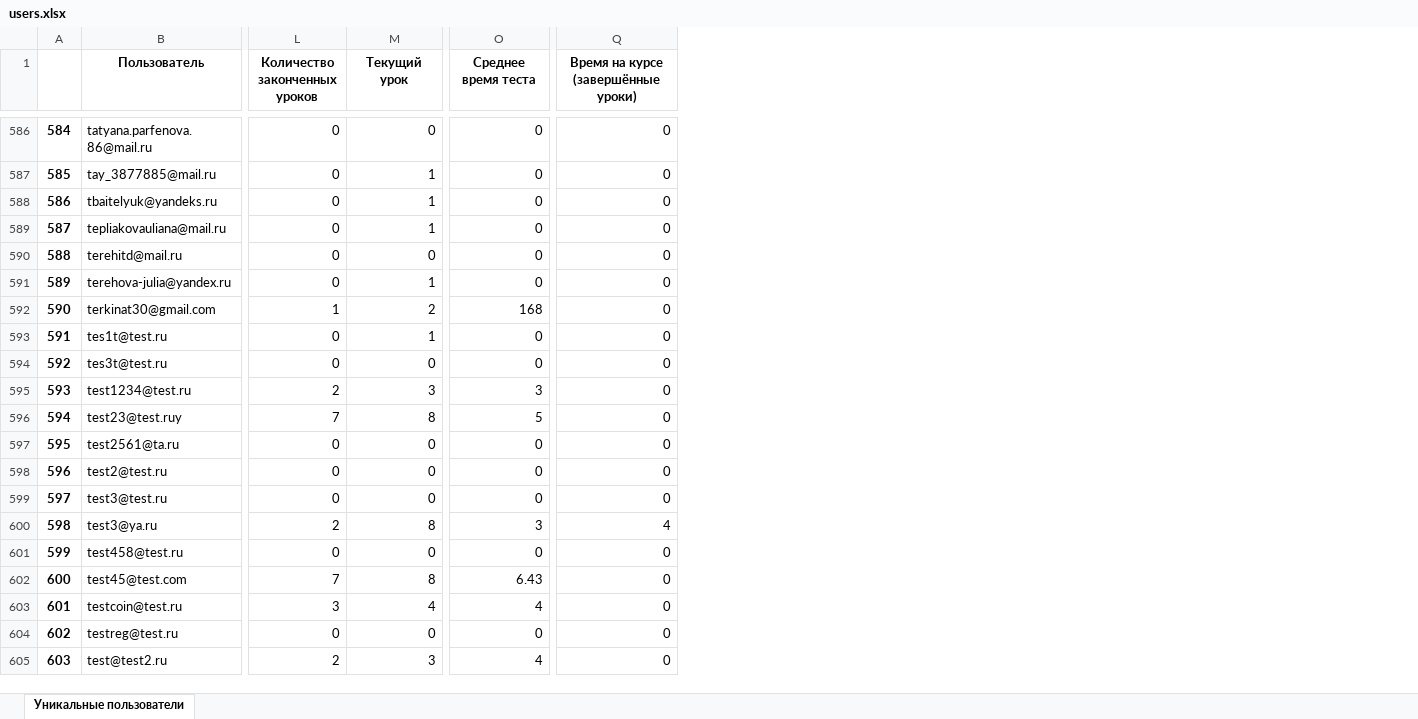
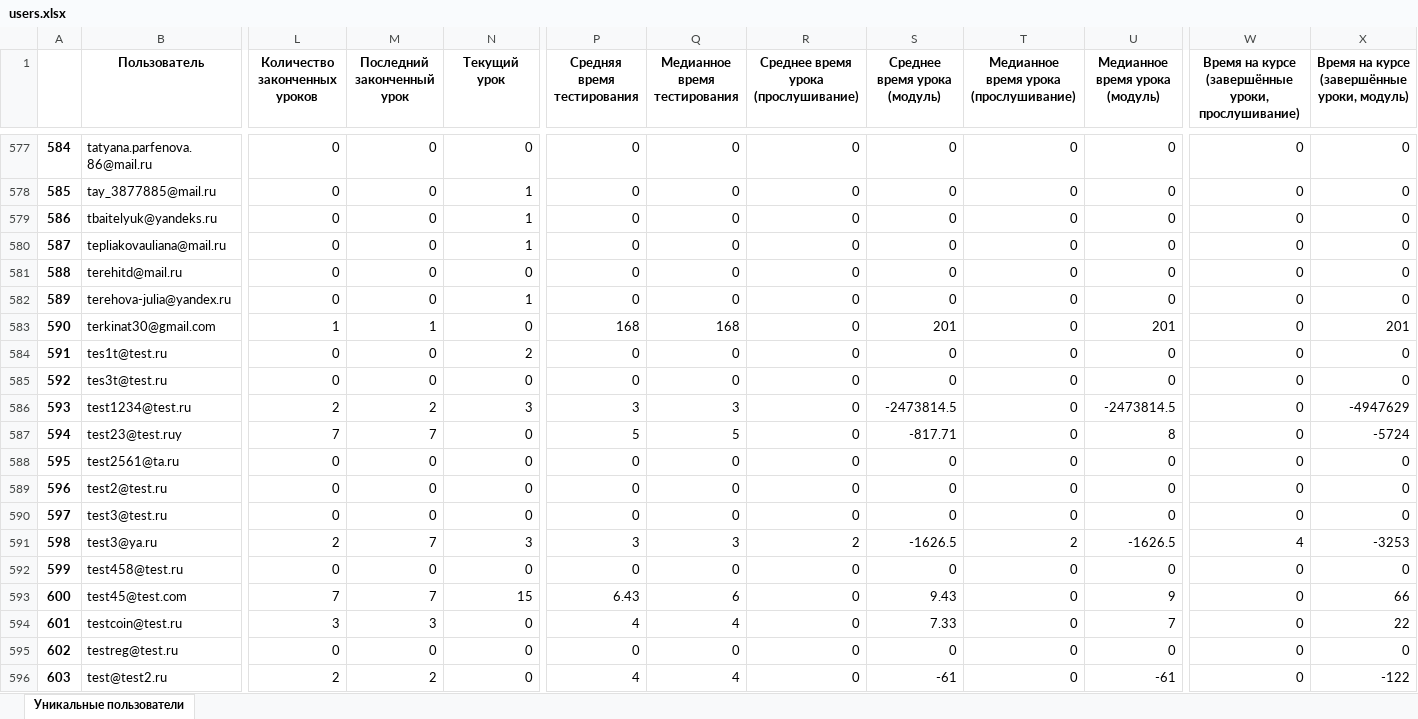
Before and after one commit to MaximZhambalov/Hackatone_10_2024_SF, an Excel workbook: users.xlsx, sheet Уникальные пользователи, drawn as a sheet; only a part is shown, gaps mark what is left out; values as stored, in another font and other column widths than the file's, no borders; addresses are those after the commit; the diff covers the shown part only; the diff names each change by its address in the sheet, - before the commit and + after, or states it on an @@ line.

```diff
--- a/users.xlsx (sheet Уникальные пользователи)
+++ b/users.xlsx (sheet Уникальные пользователи)
+column M (Последний законченный урок), rows 577-596: 0 | 0 | 0 | 0 | 0 | 0 | 1 | 0 | 0 | 2 | 7 | 0 | 0 | 0 | 7 | 0 | 7 | 3 | 0 | 2
+column Q (Медианное время тестирования), rows 577-596: 0 | 0 | 0 | 0 | 0 | 0 | 168 | 0 | 0 | 3 | 5 | 0 | 0 | 0 | 3 | 0 | 6 | 4 | 0 | 4
+column R, row 1: Среднее время урока (прослушивание); rows 577-596: 0 | 0 | 0 | 0 | 0 | 0 | 0 | 0 | 0 | 0 | 0 | 0 | 0 | 0 | 2 | 0 | 0 | 0 | 0 | 0
+column S (Среднее время урока (модуль)), rows 577-596: 0 | 0 | 0 | 0 | 0 | 0 | 201 | 0 | 0 | -2473814.5 | -817.71 | 0 | 0 | 0 | -1626.5 | 0 | 9.43 | 7.33 | 0 | -61
+column T, row 1: Медианное время урока (прослушивание); rows 577-596: 0 | 0 | 0 | 0 | 0 | 0 | 0 | 0 | 0 | 0 | 0 | 0 | 0 | 0 | 2 | 0 | 0 | 0 | 0 | 0
+column U (Медианное время урока (модуль)), rows 577-596: 0 | 0 | 0 | 0 | 0 | 0 | 201 | 0 | 0 | -2473814.5 | 8 | 0 | 0 | 0 | -1626.5 | 0 | 9 | 7 | 0 | -61
+column X, row 1: Время на курсе (завершённые уроки, модуль); rows 577-596: 0 | 0 | 0 | 0 | 0 | 0 | 201 | 0 | 0 | -4947629 | -5724 | 0 | 0 | 0 | -3253 | 0 | 66 | 22 | 0 | -122
-P1: Среднее время теста
+P1: Средняя время тестирования
-W1: Время на курсе (завершённые уроки)
+W1: Время на курсе (завершённые уроки, прослушивание)
-N583 (Текущий урок): 2
+N583 (Текущий урок): 0
-N584 (Текущий урок): 1
+N584 (Текущий урок): 2
-N587 (Текущий урок): 8
+N587 (Текущий урок): 0
-N591 (Текущий урок): 8
+N591 (Текущий урок): 3
-N593 (Текущий урок): 8
+N593 (Текущий урок): 15
-N594 (Текущий урок): 4
+N594 (Текущий урок): 0
-N596 (Текущий урок): 3
+N596 (Текущий урок): 0
```
Also changed, not shown: 12 removed rows and 146 edited cells elsewhere in this sheet, statistics.xlsx, 2 other files.
